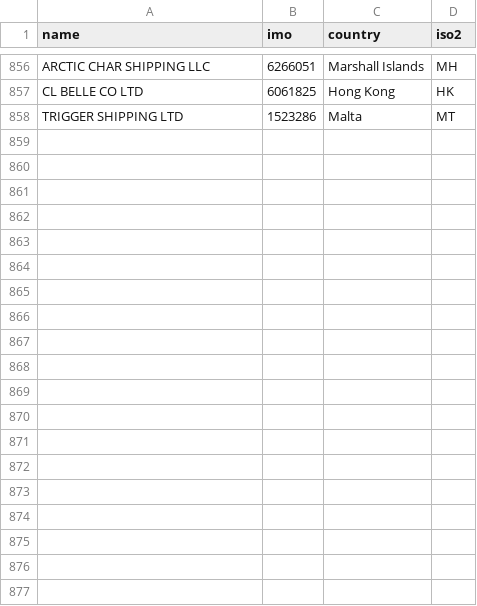
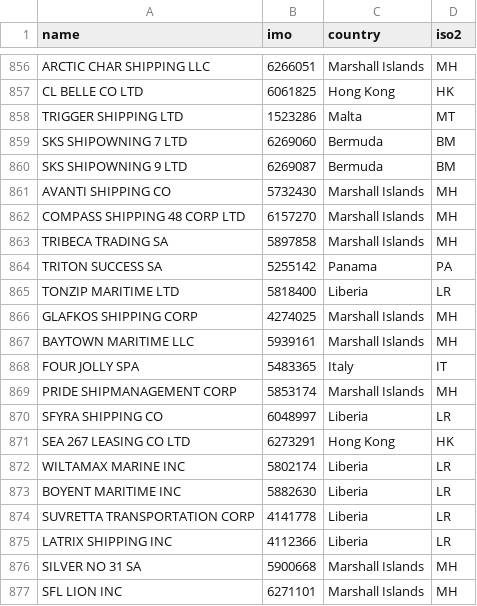
Before and after one commit to energyandcleanair/fossil_shipment_tracker, a CSV file: assets/companies.csv, drawn as a sheet; only a part is shown, gaps mark what is left out; the diff covers the shown part only; the diff names each change by its address in the sheet, - before the commit and + after, or states it on an @@ line.

Commit message:
-filling manual list of company countries

```diff
--- a/assets/companies.csv
+++ b/assets/companies.csv
+row 859: SKS SHIPOWNING 7 LTD | 6269060 | Bermuda | BM
+row 860: SKS SHIPOWNING 9 LTD | 6269087 | Bermuda | BM
+row 861: AVANTI SHIPPING CO | 5732430 | Marshall Islands | MH
+row 862: COMPASS SHIPPING 48 CORP LTD | 6157270 | Marshall Islands | MH
+row 863: TRIBECA TRADING SA | 5897858 | Marshall Islands | MH
+row 864: TRITON SUCCESS SA | 5255142 | Panama | PA
+row 865: TONZIP MARITIME LTD | 5818400 | Liberia | LR
+row 866: GLAFKOS SHIPPING CORP | 4274025 | Marshall Islands | MH
+row 867: BAYTOWN MARITIME LLC | 5939161 | Marshall Islands | MH
+row 868: FOUR JOLLY SPA | 5483365 | Italy | IT
+row 869: PRIDE SHIPMANAGEMENT CORP | 5853174 | Marshall Islands | MH
+row 870: SFYRA SHIPPING CO | 6048997 | Liberia | LR
+row 871: SEA 267 LEASING CO LTD | 6273291 | Hong Kong | HK
+row 872: WILTAMAX MARINE INC | 5802174 | Liberia | LR
+row 873: BOYENT MARITIME INC | 5882630 | Liberia | LR
+row 874: SUVRETTA TRANSPORTATION CORP | 4141778 | Liberia | LR
+row 875: LATRIX SHIPPING INC | 4112366 | Liberia | LR
+row 876: SILVER NO 31 SA | 5900668 | Marshall Islands | MH
+row 877: SFL LION INC | 6271101 | Marshall Islands | MH
```
Also changed, not shown: 16 added rows elsewhere in this file, 1 other file.
